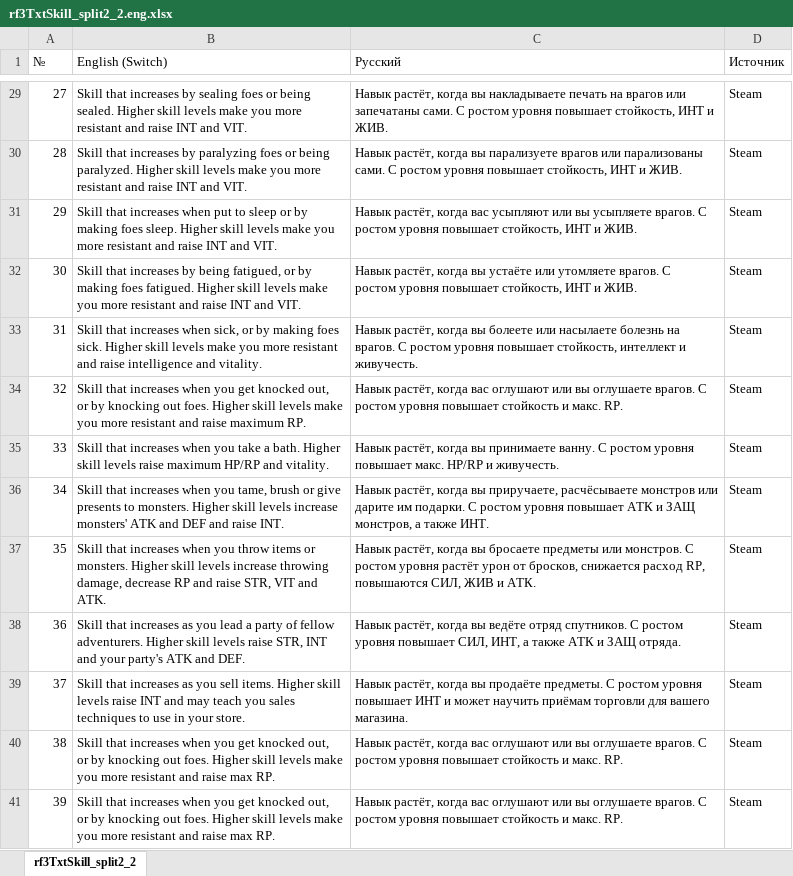
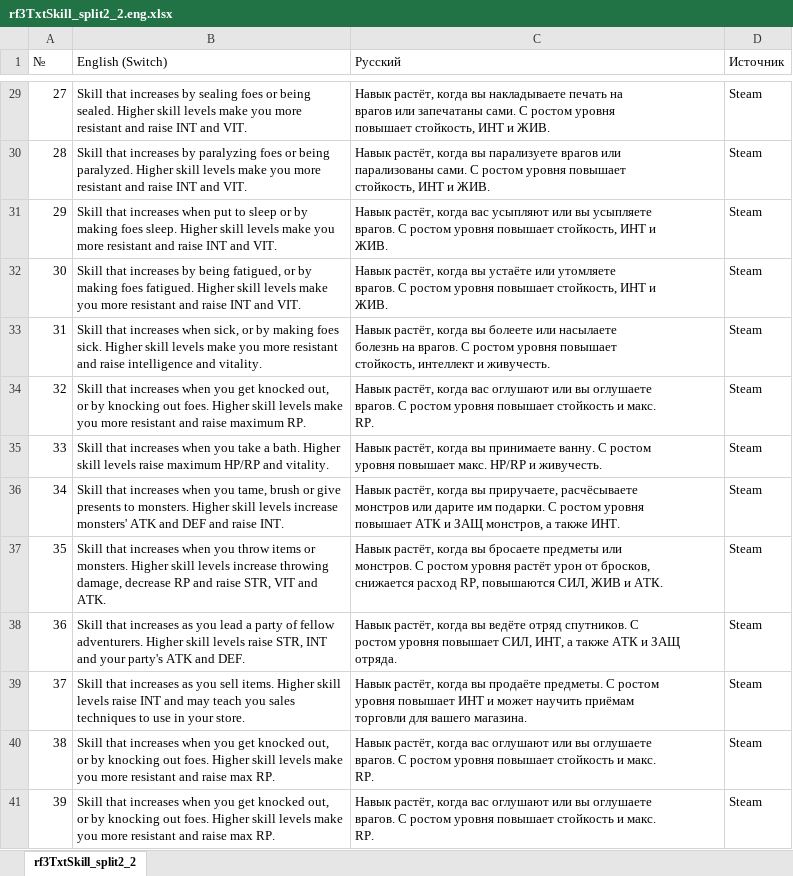
Before and after one commit to GemMaxweLlX/Rf4rusus3ds, an Excel workbook: special/switch/tables/rf3TxtSkill_split2_2.eng.xlsx, sheet rf3TxtSkill_split2_2, drawn as a sheet; only a part is shown, gaps mark what is left out; values as stored, in another font and other column widths than the file's, no borders; ↵ is a line break in a cell; the diff covers the shown part only; the diff names each change by its address in the sheet, - before the commit and + after, or states it on an @@ line.

```diff
--- a/special/switch/tables/rf3TxtSkill_split2_2.eng.xlsx (sheet rf3TxtSkill_split2_2)
+++ b/special/switch/tables/rf3TxtSkill_split2_2.eng.xlsx (sheet rf3TxtSkill_split2_2)
-C29 (Русский): …и ↵ ЖИВ.
+C29 (Русский): …и ЖИВ.
-C30 (Русский): …и ЖИВ.
+C30 (Русский): …и ЖИВ.
-C31 (Русский): …и ЖИВ.
+C31 (Русский): …и ↵ ЖИВ.
-C32 (Русский): …и ЖИВ.
+C32 (Русский): …и ↵ ЖИВ.
-C33 (Русский): …и ↵ живучесть.
+C33 (Русский): …и живучесть.
-C34 (Русский): …макс. RP.
+C34 (Русский): …макс. ↵ RP.
-C35 (Русский): …и живучесть.
+C35 (Русский): …и живучесть.
-C36 (Русский): …также ИНТ.
+C36 (Русский): …также ИНТ.
-C37 (Русский): …и АТК.
+C37 (Русский): …и АТК.
-C38 (Русский): …ЗАЩ отряда.
+C38 (Русский): …ЗАЩ ↵ отряда.
-C39 (Русский): …вашего ↵ магазина.
+C39 (Русский): …вашего магазина.
-C40:C41 (Русский): …макс. RP.
+C40:C41 (Русский): …макс. ↵ RP.
```
Also changed, not shown: 27 edited cells elsewhere in this sheet, special/switch/tables/rf3TxtCalendar_split2_2.eng.xlsx, special/switch/tables/rf3TxtItem_split2_2.eng.xlsx, 30 other files.
